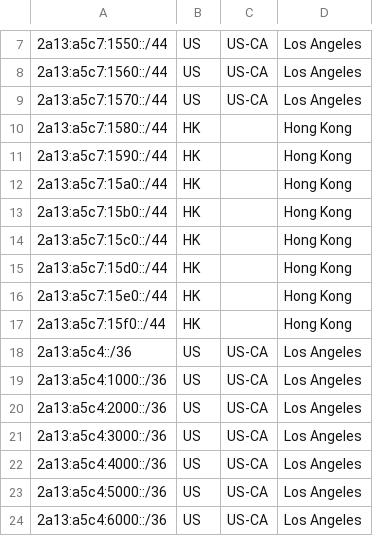
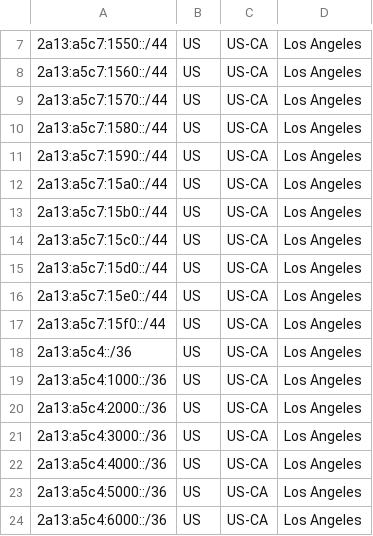
Before and after one commit to feat233/Geofeed, a CSV file: geofeed.csv, drawn as a sheet; only a part is shown, gaps mark what is left out.

Commit message:
Update geofeed.csv

```diff
--- a/geofeed.csv
+++ b/geofeed.csv
@@ -9,10 +9,10 @@
 2a13:a5c7:1570::/44,US,US-CA,Los Angeles
-2a13:a5c7:1580::/44,HK,,Hong Kong,
-2a13:a5c7:1590::/44,HK,,Hong Kong,
-2a13:a5c7:15a0::/44,HK,,Hong Kong,
-2a13:a5c7:15b0::/44,HK,,Hong Kong,
-2a13:a5c7:15c0::/44,HK,,Hong Kong,
-2a13:a5c7:15d0::/44,HK,,Hong Kong,
-2a13:a5c7:15e0::/44,HK,,Hong Kong,
-2a13:a5c7:15f0::/44,HK,,Hong Kong,
+2a13:a5c7:1580::/44,US,US-CA,Los Angeles
+2a13:a5c7:1590::/44,US,US-CA,Los Angeles
+2a13:a5c7:15a0::/44,US,US-CA,Los Angeles
+2a13:a5c7:15b0::/44,US,US-CA,Los Angeles
+2a13:a5c7:15c0::/44,US,US-CA,Los Angeles
+2a13:a5c7:15d0::/44,US,US-CA,Los Angeles
+2a13:a5c7:15e0::/44,US,US-CA,Los Angeles
+2a13:a5c7:15f0::/44,US,US-CA,Los Angeles
 2a13:a5c4::/36,US,US-CA,Los Angeles
```
